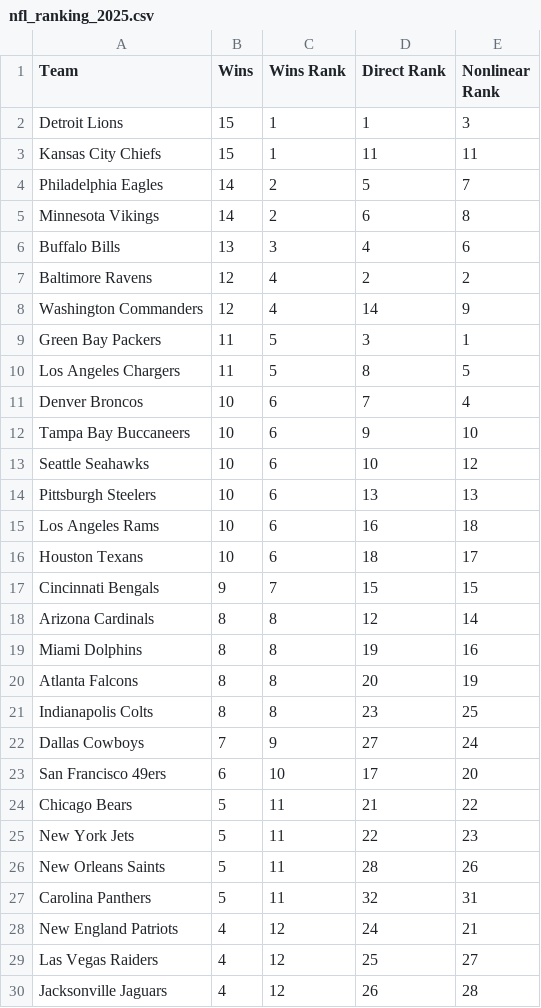
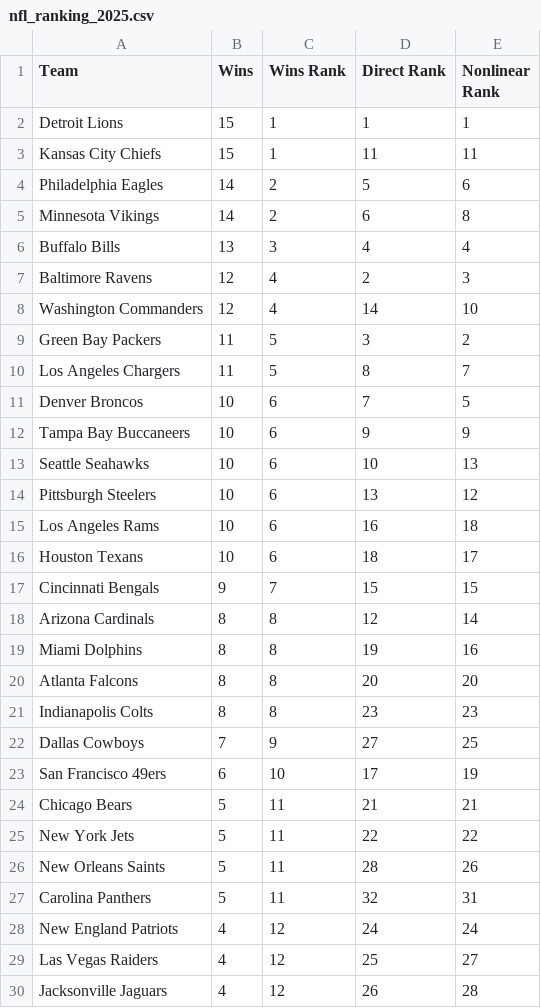
Before and after one commit to rhysjasl/sports-team-ranking, a CSV file: results/nfl_ranking_2025.csv, drawn as a sheet; only a part is shown.

```diff
--- a/results/nfl_ranking_2025.csv
+++ b/results/nfl_ranking_2025.csv
@@ -1,15 +1,15 @@
 Team,Wins,Wins Rank,Direct Rank,Nonlinear Rank
-Detroit Lions,15,1,1,3
+Detroit Lions,15,1,1,1
 Kansas City Chiefs,15,1,11,11
-Philadelphia Eagles,14,2,5,7
+Philadelphia Eagles,14,2,5,6
 Minnesota Vikings,14,2,6,8
-Buffalo Bills,13,3,4,6
-Baltimore Ravens,12,4,2,2
-Washington Commanders,12,4,14,9
-Green Bay Packers,11,5,3,1
-Los Angeles Chargers,11,5,8,5
-Denver Broncos,10,6,7,4
-Tampa Bay Buccaneers,10,6,9,10
-Seattle Seahawks,10,6,10,12
-Pittsburgh Steelers,10,6,13,13
+Buffalo Bills,13,3,4,4
+Baltimore Ravens,12,4,2,3
+Washington Commanders,12,4,14,10
+Green Bay Packers,11,5,3,2
+Los Angeles Chargers,11,5,8,7
+Denver Broncos,10,6,7,5
+Tampa Bay Buccaneers,10,6,9,9
+Seattle Seahawks,10,6,10,13
+Pittsburgh Steelers,10,6,13,12
 Los Angeles Rams,10,6,16,18
@@ -19,11 +19,11 @@ Arizona Cardinals,8,8,12,14
 Miami Dolphins,8,8,19,16
-Atlanta Falcons,8,8,20,19
-Indianapolis Colts,8,8,23,25
-Dallas Cowboys,7,9,27,24
-San Francisco 49ers,6,10,17,20
-Chicago Bears,5,11,21,22
-New York Jets,5,11,22,23
+Atlanta Falcons,8,8,20,20
+Indianapolis Colts,8,8,23,23
+Dallas Cowboys,7,9,27,25
+San Francisco 49ers,6,10,17,19
+Chicago Bears,5,11,21,21
+New York Jets,5,11,22,22
 New Orleans Saints,5,11,28,26
 Carolina Panthers,5,11,32,31
-New England Patriots,4,12,24,21
+New England Patriots,4,12,24,24
 Las Vegas Raiders,4,12,25,27
```
Also changed, not shown: results/mlb_ranking_2025.csv, 5 other files.
